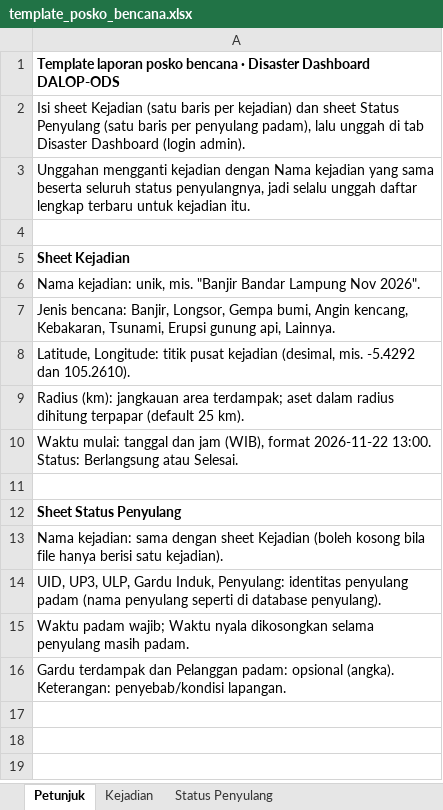
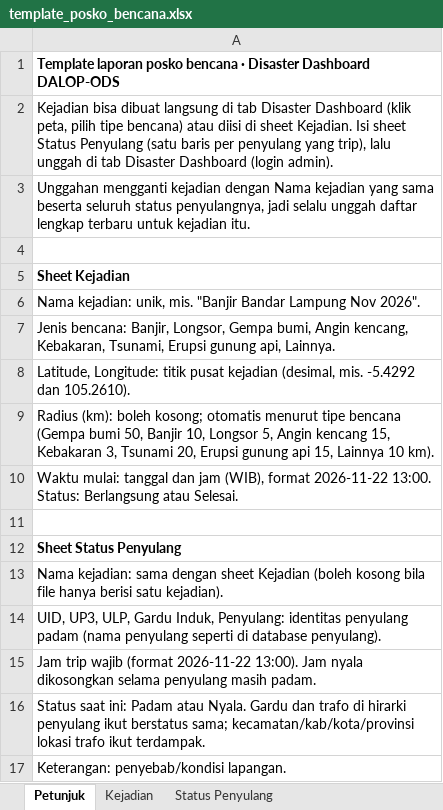
Before and after one commit to edorizaldi/DALOP-ODS, an Excel workbook: template_posko_bencana.xlsx, sheet Petunjuk, drawn as a sheet; values as stored, in another font and other column widths than the file's, no borders; the diff names each change by its address in the sheet, - before the commit and + after, or states it on an @@ line.

```diff
--- a/template_posko_bencana.xlsx (sheet Petunjuk)
+++ b/template_posko_bencana.xlsx (sheet Petunjuk)
-A2: Isi sheet Kejadian (satu baris per kejadian) dan sheet Status Penyulang (satu baris per penyulang padam), lalu unggah…
+A2: Kejadian bisa dibuat langsung di tab Disaster Dashboard (klik peta, pilih tipe bencana) atau diisi di sheet Kejadian. Isi sheet Status Penyulang (satu baris per penyulang yang trip), lalu unggah…
-A9: Radius (km): jangkauan area terdampak; aset dalam radius dihitung terpapar (default 25 km).
+A9: Radius (km): boleh kosong; otomatis menurut tipe bencana (Gempa bumi 50, Banjir 10, Longsor 5, Angin kencang 15, Kebakaran 3, Tsunami 20, Erupsi gunung api 15, Lainnya 10 km).
-A15: Waktu padam wajib; Waktu nyala dikosongkan…
+A15: Jam trip wajib (format 2026-11-22 13:00). Jam nyala dikosongkan…
-A16: Gardu terdampak dan Pelanggan padam: opsional (angka). Keterangan: penyebab/kondisi lapangan.
+A16: Status saat ini: Padam atau Nyala. Gardu dan trafo di hirarki penyulang ikut berstatus sama; kecamatan/kab/kota/provinsi lokasi trafo ikut terdampak.
+row 17: Keterangan: penyebab/kondisi lapangan.
```
Also changed, not shown: sheet Status Penyulang, 12 other files.
